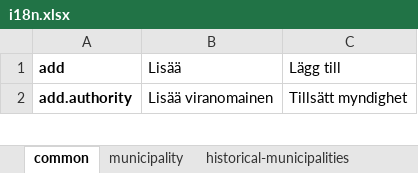
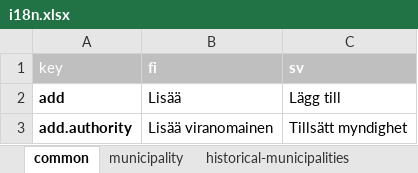
Before and after one commit to lupapiste/lupapiste, an Excel workbook: resources/i18n.xlsx, sheet common, drawn as a sheet; only a part is shown; values as stored, in another font and other column widths than the file's, no borders; conditional formats not drawn; the diff covers the shown part only; the diff names each change by its address in the sheet, - before the commit and + after, or states it on an @@ line.

Commit message:
fixed excel

```diff
--- a/resources/i18n.xlsx (sheet common)
+++ b/resources/i18n.xlsx (sheet common)
+row 1: key | fi | sv
```
Also changed, not shown: 72 removed rows elsewhere in this sheet.
